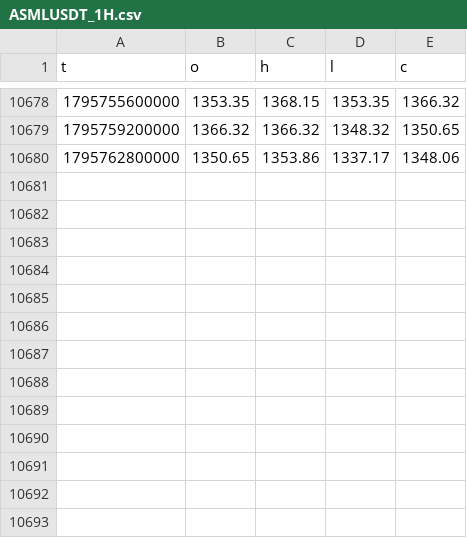
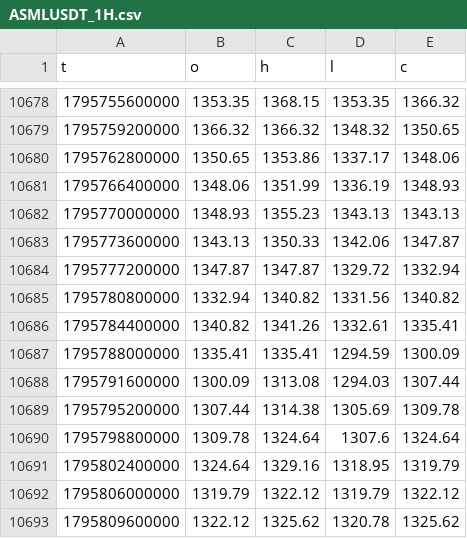
Before and after one commit to MraJJqq/vegas, a CSV file: data/ASMLUSDT_1H.csv, drawn as a sheet; only a part is shown, gaps mark what is left out.

```diff
--- a/data/ASMLUSDT_1H.csv
+++ b/data/ASMLUSDT_1H.csv
@@ -10680 +10680,14 @@ t,o,h,l,c
 1795762800000,1350.65,1353.86,1337.17,1348.06
+1795766400000,1348.06,1351.99,1336.19,1348.93
+1795770000000,1348.93,1355.23,1343.13,1343.13
+1795773600000,1343.13,1350.33,1342.06,1347.87
+1795777200000,1347.87,1347.87,1329.72,1332.94
+1795780800000,1332.94,1340.82,1331.56,1340.82
+1795784400000,1340.82,1341.26,1332.61,1335.41
+1795788000000,1335.41,1335.41,1294.59,1300.09
+1795791600000,1300.09,1313.08,1294.03,1307.44
+1795795200000,1307.44,1314.38,1305.69,1309.78
+1795798800000,1309.78,1324.64,1307.6,1324.64
+1795802400000,1324.64,1329.16,1318.95,1319.79
+1795806000000,1319.79,1322.12,1319.79,1322.12
+1795809600000,1322.12,1325.62,1320.78,1325.62
```
Also changed, not shown: data/AMDUSDT_1H.csv, data/ARMUSDT_1H.csv, 42 other files.
